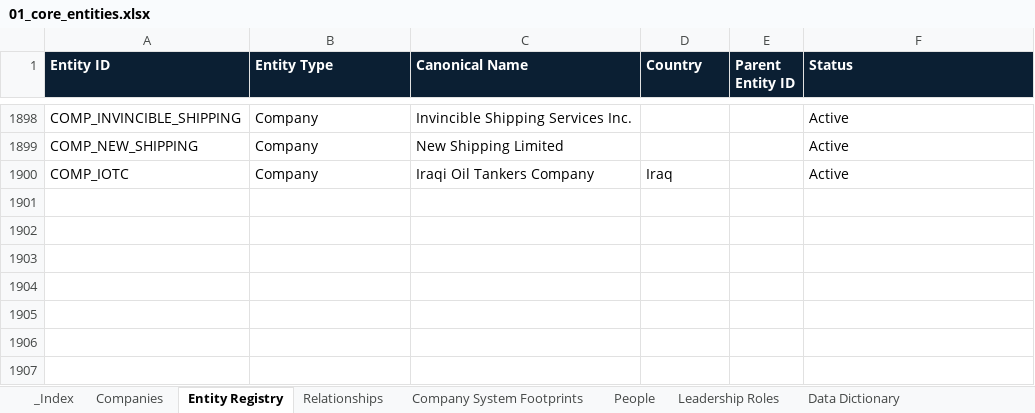
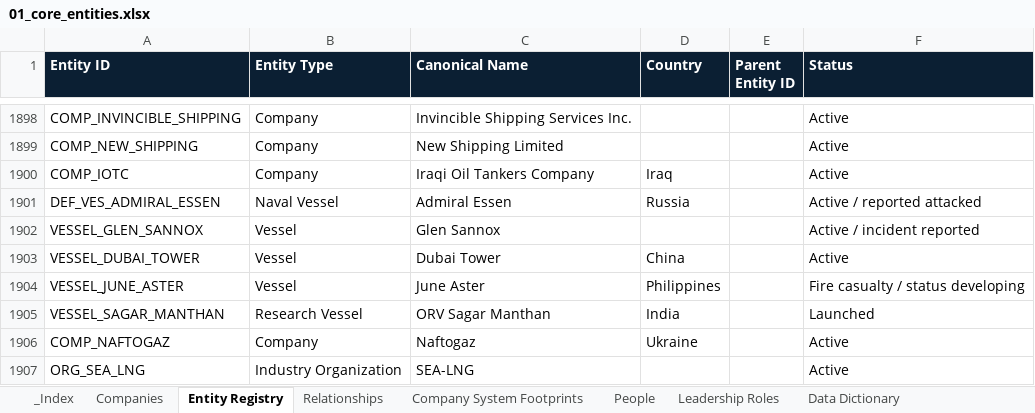
Before and after one commit to PNCIntel/pc-maritime-monitor, an Excel workbook: data/01_core_entities.xlsx, sheet Entity Registry, drawn as a sheet; only a part is shown, gaps mark what is left out; values as stored, in another font and other column widths than the file's, no borders; the diff names each change by its address in the sheet, - before the commit and + after, or states it on an @@ line.

```diff
--- a/data/01_core_entities.xlsx (sheet Entity Registry)
+++ b/data/01_core_entities.xlsx (sheet Entity Registry)
+row 1901: DEF_VES_ADMIRAL_ESSEN | Naval Vessel | Admiral Essen | Russia |  | Active / reported attacked
+row 1902: VESSEL_GLEN_SANNOX | Vessel | Glen Sannox |  |  | Active / incident reported
+row 1903: VESSEL_DUBAI_TOWER | Vessel | Dubai Tower | China |  | Active
+row 1904: VESSEL_JUNE_ASTER | Vessel | June Aster | Philippines |  | Fire casualty / status developing
+row 1905: VESSEL_SAGAR_MANTHAN | Research Vessel | ORV Sagar Manthan | India |  | Launched
+row 1906: COMP_NAFTOGAZ | Company | Naftogaz | Ukraine |  | Active
+row 1907: ORG_SEA_LNG | Industry Organization | SEA-LNG |  |  | Active
```
Also changed, not shown: data/02_maritime.xlsx, data/09_intelligence.xlsx, 9 other files.
